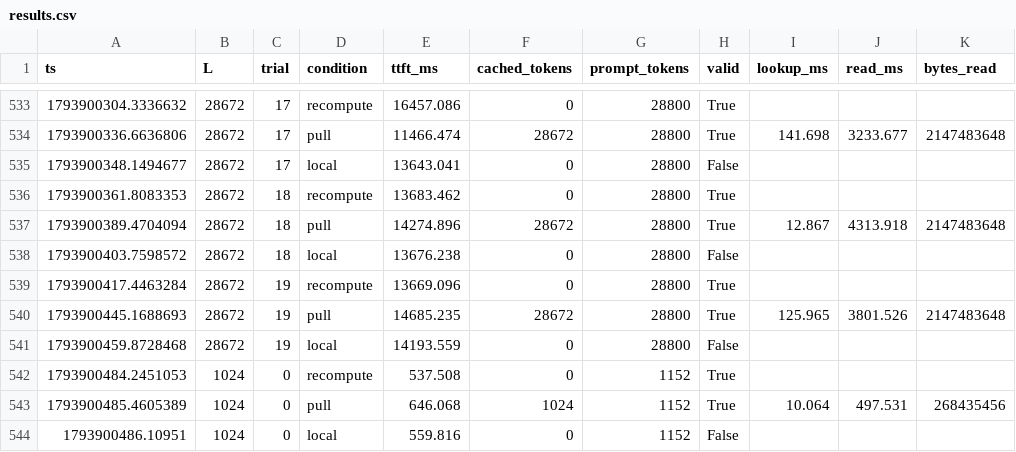
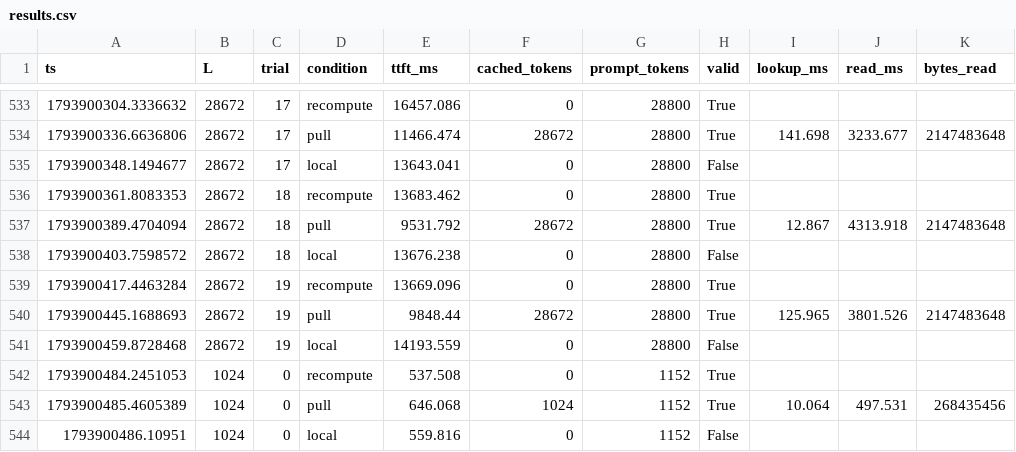
Before and after one commit to crizah/kv-cache, a CSV file: phase-0/results_part_0_25/results.csv, drawn as a sheet; only a part is shown, gaps mark what is left out; the diff covers the shown part only; the diff names each change by its address in the sheet, - before the commit and + after, or states it on an @@ line.

```diff
--- a/phase-0/results_part_0_25/results.csv
+++ b/phase-0/results_part_0_25/results.csv
-E537 (ttft_ms): 14274.896
+E537 (ttft_ms): 9531.792
-E540 (ttft_ms): 14685.235
+E540 (ttft_ms): 9848.44
```
Also changed, not shown: 9 edited cells elsewhere in this file, 5 other files.
